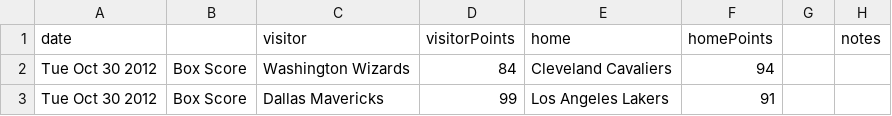
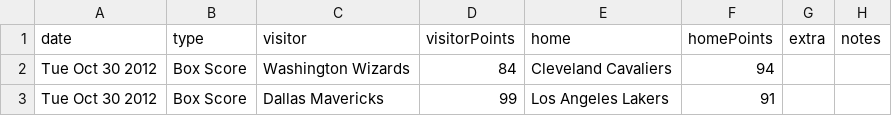
Before and after one commit to mariogarcia/functional-groovy, a CSV file: src/main/resources/groovyfp/ac/NbaGameService.csv, drawn as a sheet; only a part is shown.

```diff
--- a/src/main/resources/groovyfp/ac/NbaGameService.csv
+++ b/src/main/resources/groovyfp/ac/NbaGameService.csv
@@ -1,2 +1,2 @@
-date,,visitor,visitorPoints,home,homePoints,,notes
+date,type,visitor,visitorPoints,home,homePoints,extra,notes
 Tue Oct 30 2012,Box Score,Washington Wizards,84,Cleveland Cavaliers,94,,
```
Also changed, not shown: 4 other files.
